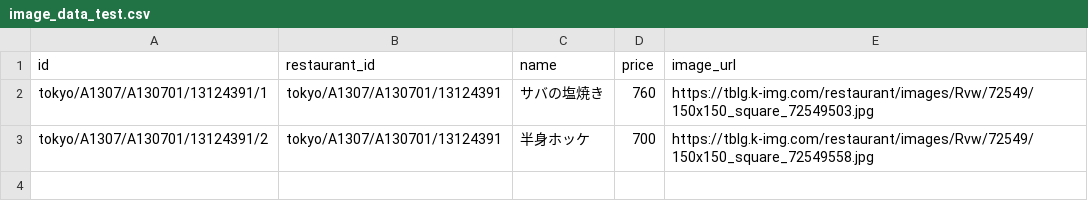
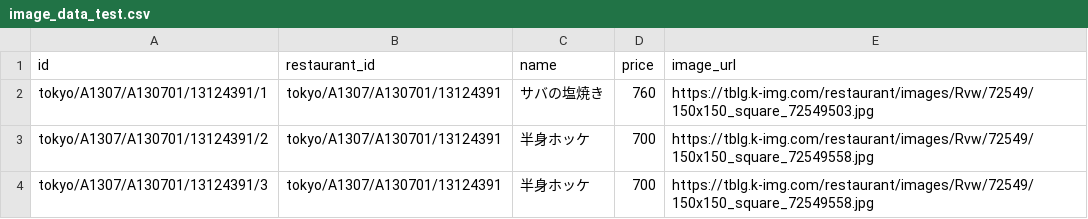
Before and after one commit to sherry4186/web_crawling_tabelog, a CSV file: image_download/data/image_data_test.csv, drawn as a sheet; the diff names each change by its address in the sheet, - before the commit and + after, or states it on an @@ line.

```diff
--- a/image_download/data/image_data_test.csv
+++ b/image_download/data/image_data_test.csv
+row 4: tokyo/A1307/A130701/13124391/3 | tokyo/A1307/A130701/13124391 | 半身ホッケ | 700 | https://tblg.k-img.com/restaurant/images/Rvw/72549/150x150_square_72549558.jpg
```
Also changed, not shown: 9 other files.
